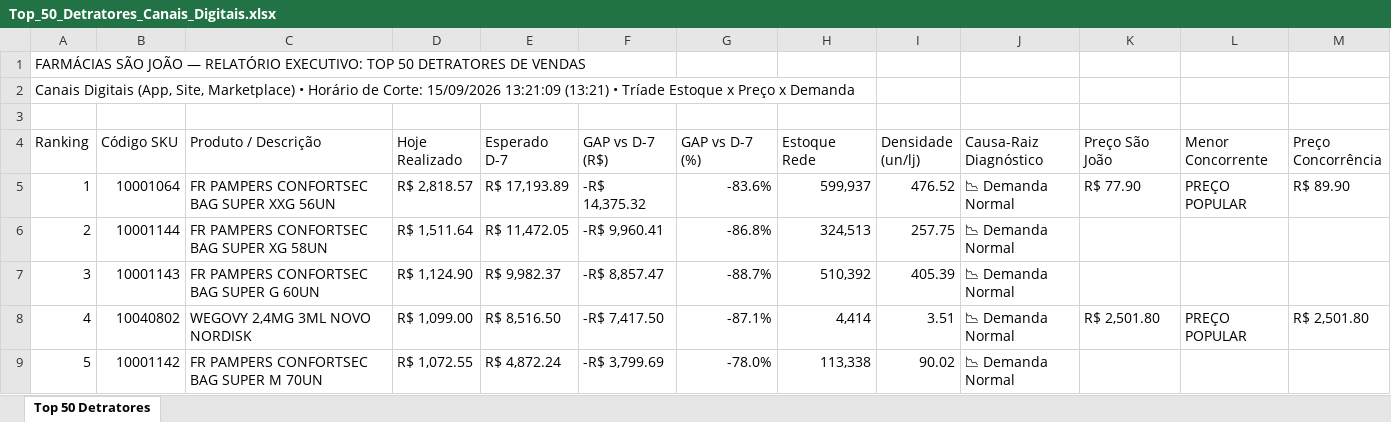
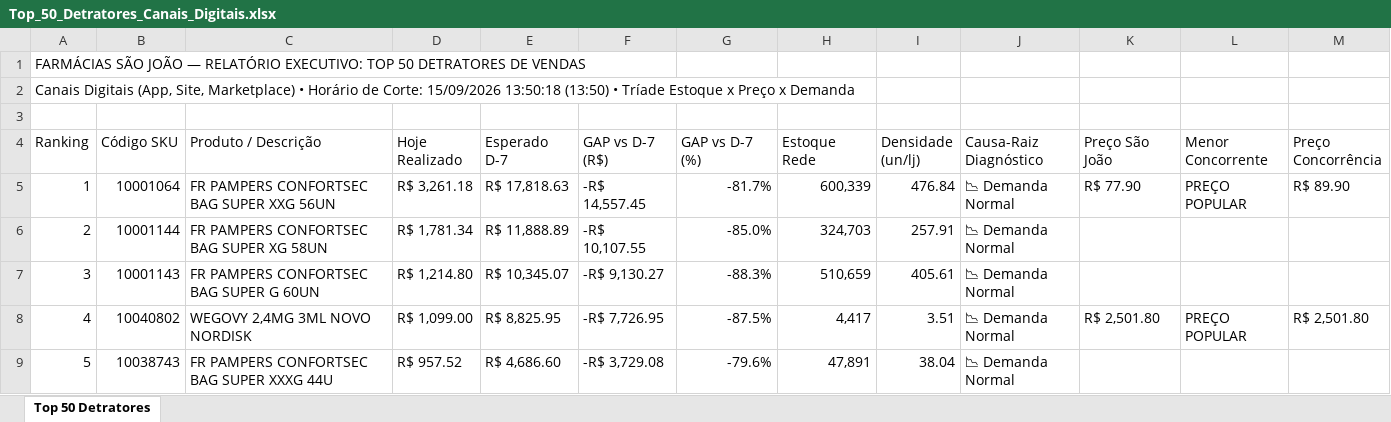
Before and after one commit to lukasg64-png/monitor-canais-digitais, an Excel workbook: data/Top_50_Detratores_Canais_Digitais.xlsx, sheet Top 50 Detratores, drawn as a sheet; only a part is shown; values as stored, in another font and other column widths than the file's, no cell formats; the diff covers the shown part only; the diff names each change by its address in the sheet, - before the commit and + after, or states it on an @@ line.

Commit message:
Auto-sync Qlik Sense Intraday (15/09/2026 14:50) [Corte: 15/09/2026 13:50:18]

```diff
--- a/data/Top_50_Detratores_Canais_Digitais.xlsx (sheet Top 50 Detratores)
+++ b/data/Top_50_Detratores_Canais_Digitais.xlsx (sheet Top 50 Detratores)
-A2 (Ranking): …Corte: 15/09/2026 13:21:09 (13:21) • Tríade…
+A2 (Ranking): …Corte: 15/09/2026 13:50:18 (13:50) • Tríade…
-D5 (Hoje Realizado): R$ 2,818.57
+D5 (Hoje Realizado): R$ 3,261.18
-E5 (Esperado D-7): R$ 17,193.89
+E5 (Esperado D-7): R$ 17,818.63
-F5 (GAP vs D-7 (R$)): -R$ 14,375.32
+F5 (GAP vs D-7 (R$)): -R$ 14,557.45
-G5 (GAP vs D-7 (%)): -83.6%
+G5 (GAP vs D-7 (%)): -81.7%
-H5 (Estoque Rede): 599,937
+H5 (Estoque Rede): 600,339
-I5 (Densidade (un/lj)): 476.52
+I5 (Densidade (un/lj)): 476.84
-D6 (Hoje Realizado): R$ 1,511.64
+D6 (Hoje Realizado): R$ 1,781.34
-E6 (Esperado D-7): R$ 11,472.05
+E6 (Esperado D-7): R$ 11,888.89
-F6 (GAP vs D-7 (R$)): -R$ 9,960.41
+F6 (GAP vs D-7 (R$)): -R$ 10,107.55
-G6 (GAP vs D-7 (%)): -86.8%
+G6 (GAP vs D-7 (%)): -85.0%
-H6 (Estoque Rede): 324,513
+H6 (Estoque Rede): 324,703
-I6 (Densidade (un/lj)): 257.75
+I6 (Densidade (un/lj)): 257.91
-D7 (Hoje Realizado): R$ 1,124.90
+D7 (Hoje Realizado): R$ 1,214.80
-E7 (Esperado D-7): R$ 9,982.37
+E7 (Esperado D-7): R$ 10,345.07
-F7 (GAP vs D-7 (R$)): -R$ 8,857.47
+F7 (GAP vs D-7 (R$)): -R$ 9,130.27
-G7 (GAP vs D-7 (%)): -88.7%
+G7 (GAP vs D-7 (%)): -88.3%
-H7 (Estoque Rede): 510,392
+H7 (Estoque Rede): 510,659
-I7 (Densidade (un/lj)): 405.39
+I7 (Densidade (un/lj)): 405.61
-E8 (Esperado D-7): R$ 8,516.50
+E8 (Esperado D-7): R$ 8,825.95
-F8 (GAP vs D-7 (R$)): -R$ 7,417.50
+F8 (GAP vs D-7 (R$)): -R$ 7,726.95
-G8 (GAP vs D-7 (%)): -87.1%
+G8 (GAP vs D-7 (%)): -87.5%
-H8 (Estoque Rede): 4,414
+H8 (Estoque Rede): 4,417
-B9 (Código SKU): 10001142
+B9 (Código SKU): 10038743
-C9 (Produto / Descrição): FR PAMPERS CONFORTSEC BAG SUPER M 70UN
+C9 (Produto / Descrição): FR PAMPERS CONFORTSEC BAG SUPER XXXG 44U
-D9 (Hoje Realizado): R$ 1,072.55
+D9 (Hoje Realizado): R$ 957.52
-E9 (Esperado D-7): R$ 4,872.24
+E9 (Esperado D-7): R$ 4,686.60
-F9 (GAP vs D-7 (R$)): -R$ 3,799.69
+F9 (GAP vs D-7 (R$)): -R$ 3,729.08
-G9 (GAP vs D-7 (%)): -78.0%
+G9 (GAP vs D-7 (%)): -79.6%
-H9 (Estoque Rede): 113,338
+H9 (Estoque Rede): 47,891
-I9 (Densidade (un/lj)): 90.02
+I9 (Densidade (un/lj)): 38.04
```
Also changed, not shown: 484 edited cells elsewhere in this sheet, cell formats, 10 other files.
